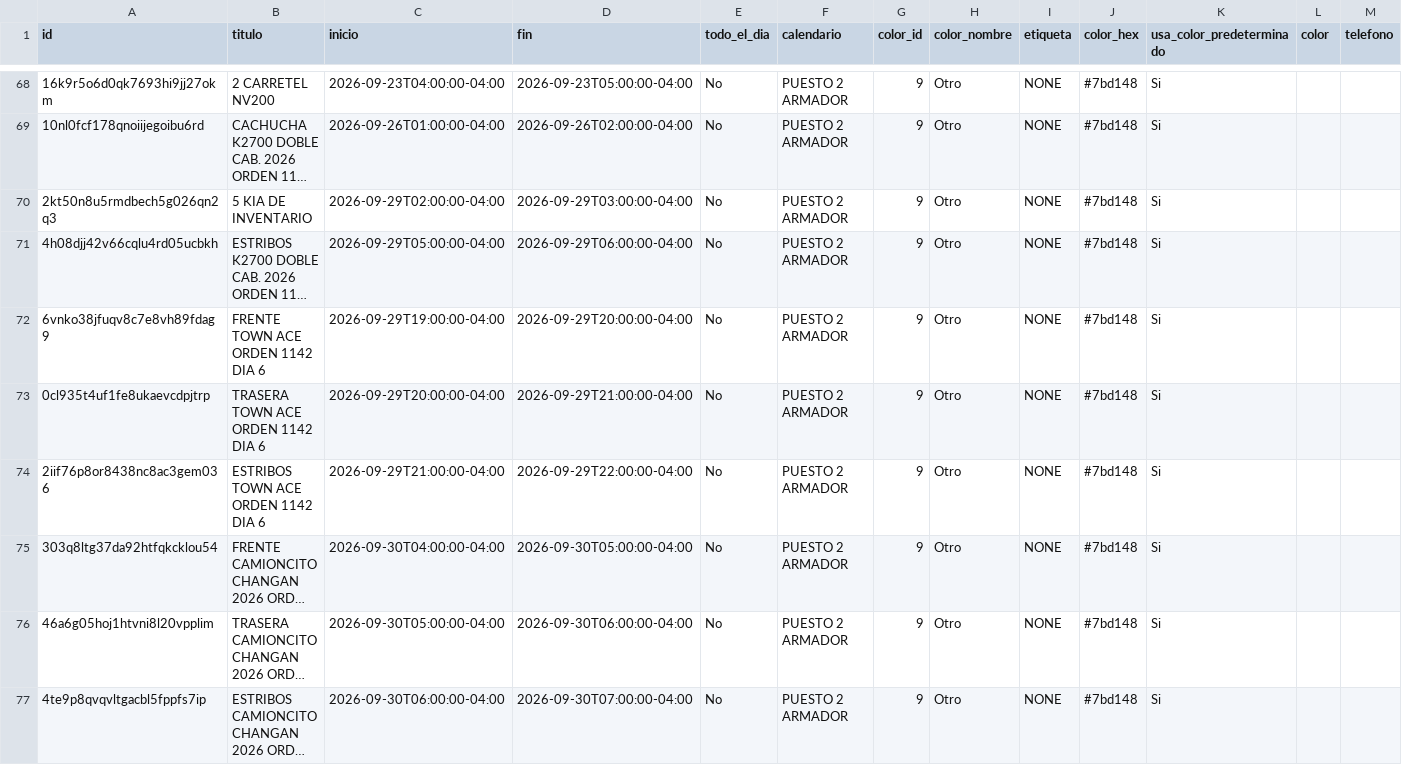
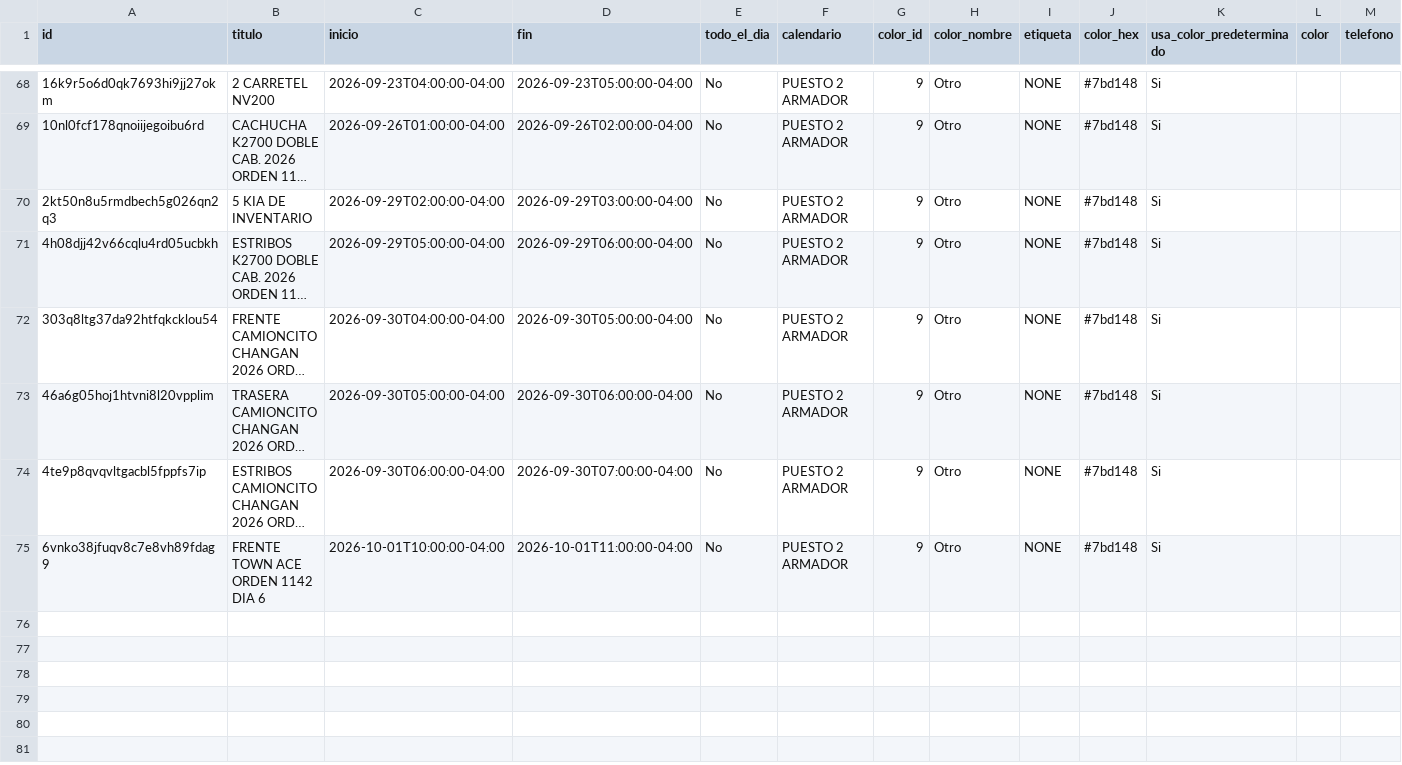
Before and after one commit to Osiris-14/rubio-defensa-ticket, a CSV file: public/data/calendario_armadores/armador_puesto2.csv, drawn as a sheet; only a part is shown, gaps mark what is left out; long unchanged cells end in …; removed rows and columns are numbered as before the commit, all else as after; rows hold the shown columns only; the diff names each change by its address in the sheet, - before the commit and + after, or states it on an @@ line.

```diff
--- a/public/data/calendario_armadores/armador_puesto2.csv
+++ b/public/data/calendario_armadores/armador_puesto2.csv
-row 72: 6vnko38jfuqv8c7e8vh89fdag9 | FRENTE TOWN ACE ORDEN 1142 DIA 6 | 2026-09-29T19:00:00-04:00 | 2026-09-29T20:00:00-04:00 | No | PUESTO 2 ARMADOR | 9 | Otro | NONE | #7bd148 | Si
-row 73: 0cl935t4uf1fe8ukaevcdpjtrp | TRASERA TOWN ACE ORDEN 1142 DIA 6 | 2026-09-29T20:00:00-04:00 | 2026-09-29T21:00:00-04:00 | No | PUESTO 2 ARMADOR | 9 | Otro | NONE | #7bd148 | Si
-row 74: 2iif76p8or8438nc8ac3gem036 | ESTRIBOS TOWN ACE ORDEN 1142 DIA 6 | 2026-09-29T21:00:00-04:00 | 2026-09-29T22:00:00-04:00 | No | PUESTO 2 ARMADOR | 9 | Otro | NONE | #7bd148 | Si
+row 75: 6vnko38jfuqv8c7e8vh89fdag9 | FRENTE TOWN ACE ORDEN 1142 DIA 6 | 2026-10-01T10:00:00-04:00 | 2026-10-01T11:00:00-04:00 | No | PUESTO 2 ARMADOR | 9 | Otro | NONE | #7bd148 | Si
```
Also changed, not shown: public/data/calendario_armadores/armador_p13_deivi.csv, public/data/calendario_armadores/armador_puesto5.csv.
